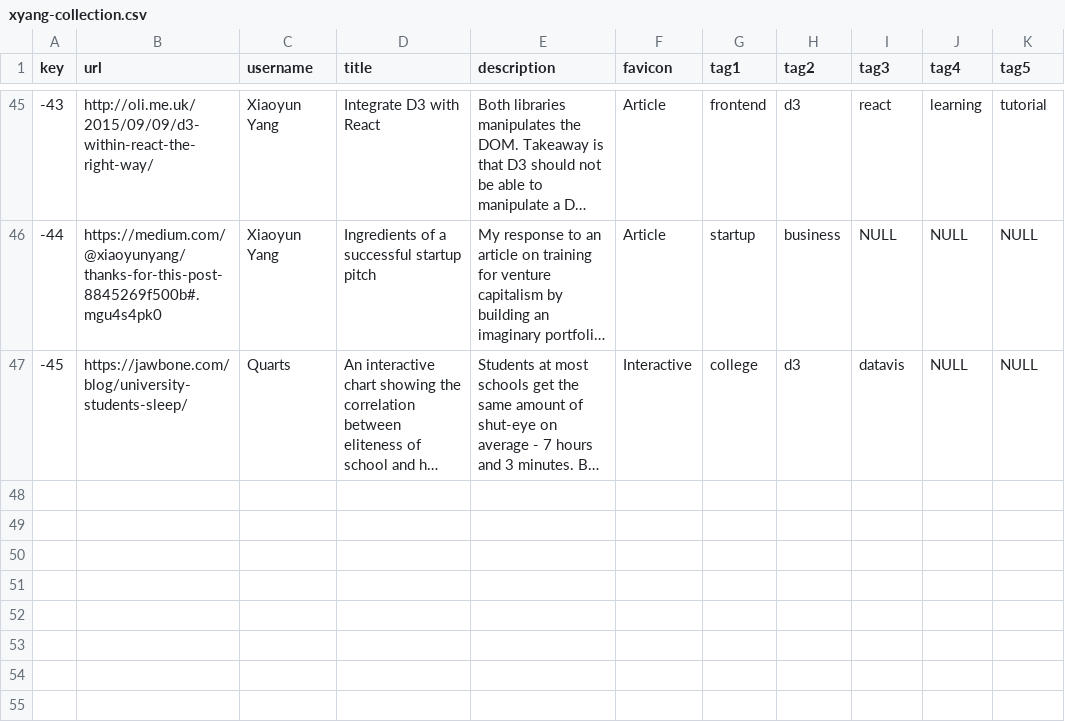
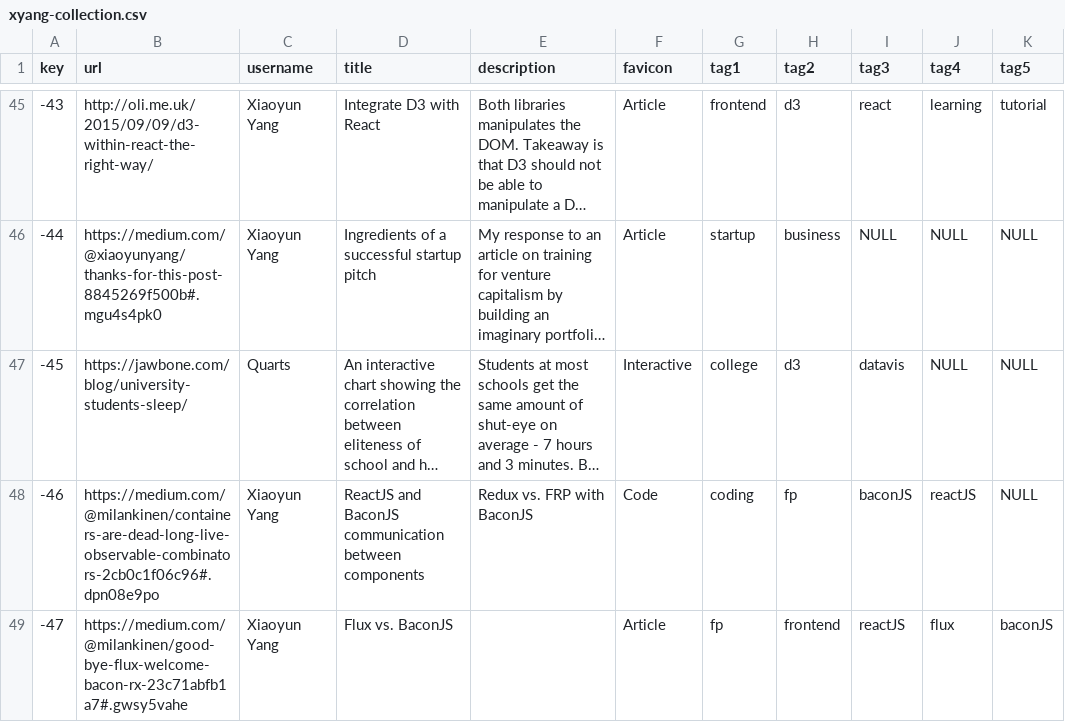
Before and after one commit to xiaoyunyang/xiaoyunyang.github.io, a CSV file: assets/data/profile/xyang-collection.csv, drawn as a sheet; only a part is shown, gaps mark what is left out; long unchanged cells end in …; the diff names each change by its address in the sheet, - before the commit and + after, or states it on an @@ line.

```diff
--- a/assets/data/profile/xyang-collection.csv
+++ b/assets/data/profile/xyang-collection.csv
+row 48: -46 | https://medium.com/@milankinen/containers-are-dead-long-live-observable-combinators-2cb0c1f06c96#.dpn08e9po | Xiaoyun Yang | ReactJS and BaconJS communication between components | Redux vs. FRP with BaconJS | Code | coding | fp | baconJS | reactJS | NULL
+row 49: -47 | https://medium.com/@milankinen/good-bye-flux-welcome-bacon-rx-23c71abfb1a7#.gwsy5vahe | Xiaoyun Yang | Flux vs. BaconJS |  | Article | fp | frontend | reactJS | flux | baconJS
```
Also changed, not shown: 2 other files.
